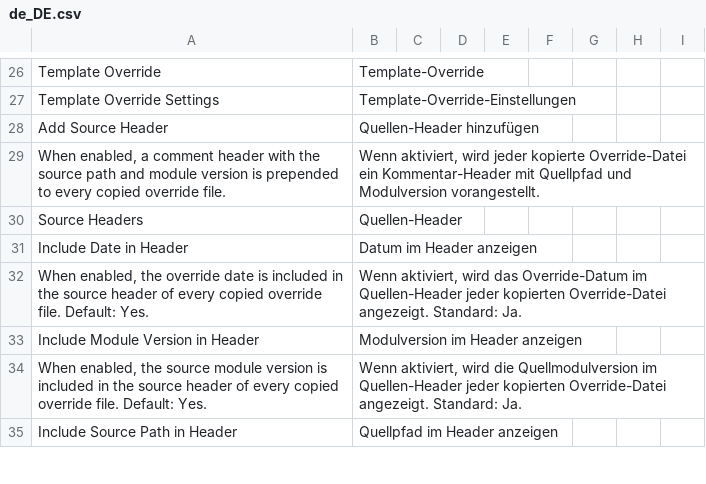
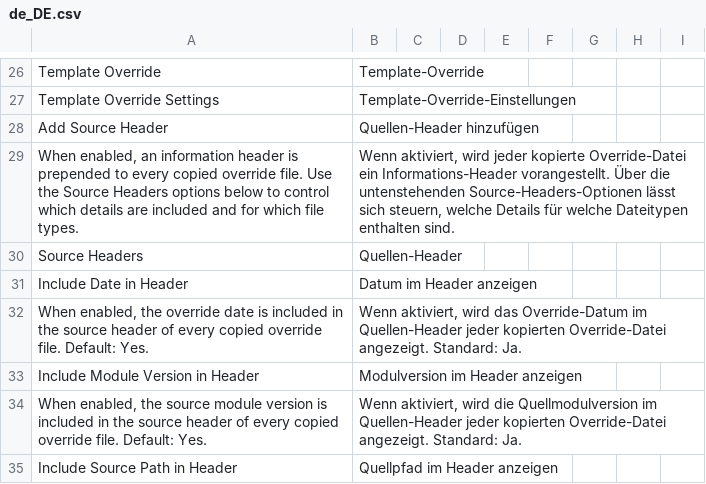
Before and after one commit to OpenForgeProject/mageforge, a CSV file: src/i18n/de_DE.csv, drawn as a sheet; only a part is shown, gaps mark what is left out.

Commit message:
fix: address PR #239 review comments and CI failures
- Memoise parsed keyboard shortcuts by normalised string (review)
- Lower-case extension inside extension() to match its docblock (review)
- Generalise source-header help text and i18n strings (review)
- Remove redundant (string) cast flagged by Mago analyze
- Prettier-format picker.js, shortcut-parser.js, toolbar.js (Trunk)
- Kill escaped mutants: cover all match-arm aliases, header include
  toggles, Windows paths and PHP-tag injection edge cases
- Make Inspector::shouldRender() branch tests observable

```diff
--- a/src/i18n/de_DE.csv
+++ b/src/i18n/de_DE.csv
@@ -28,3 +28,3 @@
 "Add Source Header","Quellen-Header hinzufügen"
-"When enabled, a comment header with the source path and module version is prepended to every copied override file.","Wenn aktiviert, wird jeder kopierte Override-Datei ein Kommentar-Header mit Quellpfad und Modulversion vorangestellt."
+"When enabled, an information header is prepended to every copied override file. Use the Source Headers options below to control which details are included and for which file types.","Wenn aktiviert, wird jeder kopierte Override-Datei ein Informations-Header vorangestellt. Über die untenstehenden Source-Headers-Optionen lässt sich steuern, welche Details für welche Dateitypen enthalten sind."
 "Source Headers","Quellen-Header"
```
Also changed, not shown: src/i18n/en_US.csv, 7 other files.
